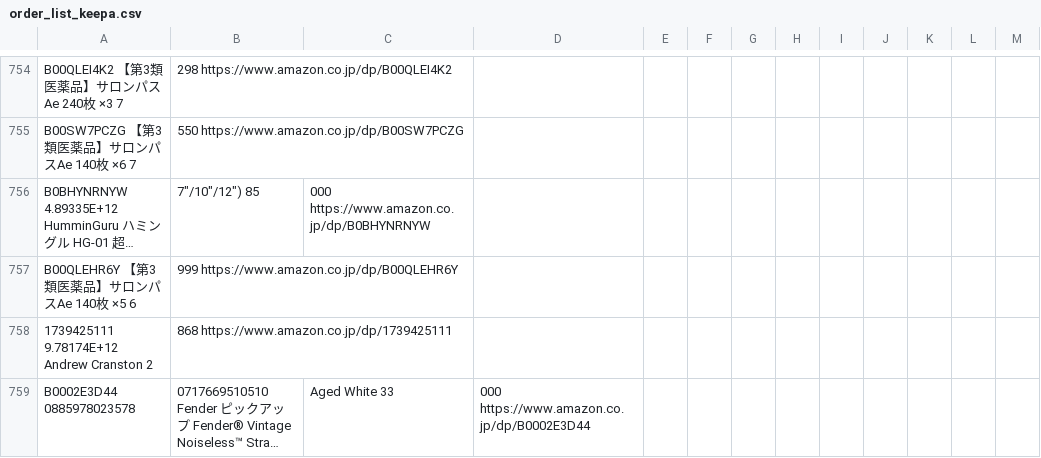
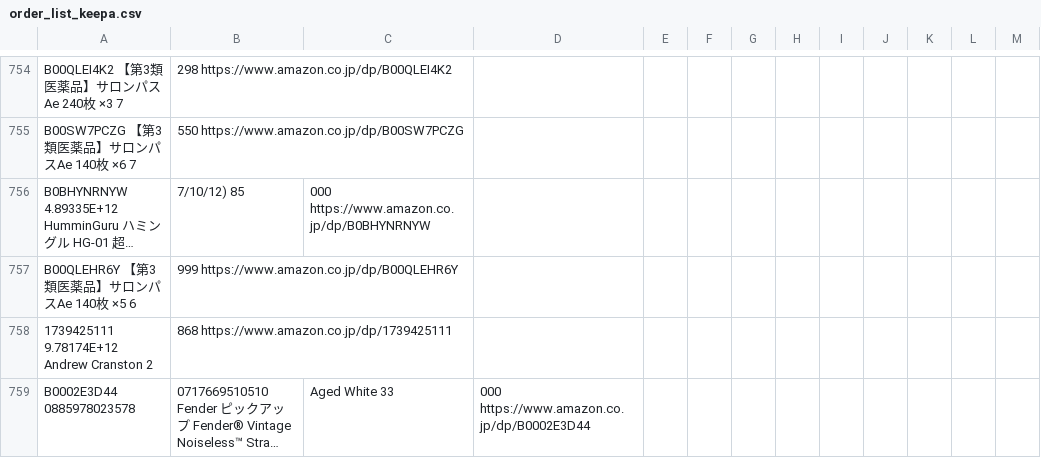
Before and after one commit to ryo0626jp2016-create/auto_trade_core, a CSV file: data/order_list_keepa.csv, drawn as a sheet; only a part is shown, gaps mark what is left out; long unchanged cells end in …; the diff names each change by its address in the sheet, - before the commit and + after, or states it on an @@ line.

Commit message:
Update order_list_keepa.csv

```diff
--- a/data/order_list_keepa.csv
+++ b/data/order_list_keepa.csv
-B756: 7"/10"/12") 85
+B756: 7/10/12) 85
```
